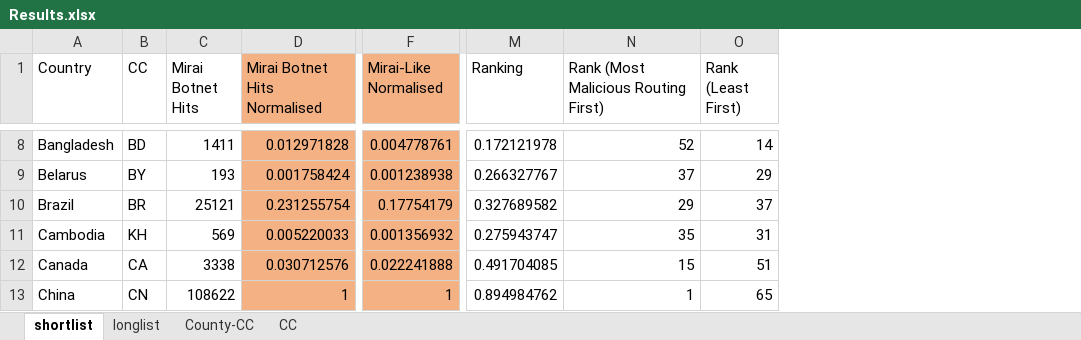
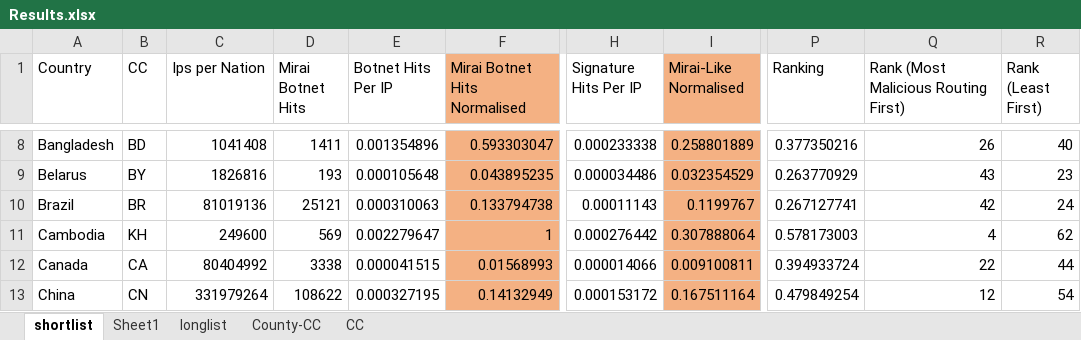
Before and after one commit to niknakatory/3YP-Politics-of-Routing, an Excel workbook: Results.xlsx, sheet shortlist, drawn as a sheet; only a part is shown, gaps mark what is left out; values as stored, in another font and other column widths than the file's, no borders; table styles not drawn; addresses are those after the commit; the diff covers the shown part only; the diff names each change by its address in the sheet, - before the commit and + after, or states it on an @@ line.

```diff
--- a/Results.xlsx (sheet shortlist)
+++ b/Results.xlsx (sheet shortlist)
+sheet tab: Sheet1
+column C (Ips per Nation), rows 8-13: 1041408 | 1826816 | 81019136 | 249600 | 80404992 | 331979264
+column E (Botnet Hits Per IP), rows 8-13: 0.001354896 | 0.000105648 | 0.000310063 | 0.002279647 | 0.000041515 | 0.000327195
+column H (Signature Hits Per IP), rows 8-13: 0.000233338 | 0.000034486 | 0.00011143 | 0.000276442 | 0.000014066 | 0.000153172
-F8 (Mirai Botnet Hits Normalised): 0.012971828
+F8 (Mirai Botnet Hits Normalised): 0.593303047
-I8 (Mirai-Like Normalised): 0.004778761
+I8 (Mirai-Like Normalised): 0.258801889
-P8 (Ranking): 0.172121978
+P8 (Ranking): 0.377350216
-Q8: 52
+Q8: 26
-R8 (Rank (Least First)): 14
+R8 (Rank (Least First)): 40
-F9 (Mirai Botnet Hits Normalised): 0.001758424
+F9 (Mirai Botnet Hits Normalised): 0.043895235
-I9 (Mirai-Like Normalised): 0.001238938
+I9 (Mirai-Like Normalised): 0.032354529
-P9 (Ranking): 0.266327767
+P9 (Ranking): 0.263770929
-Q9: 37
+Q9: 43
-R9 (Rank (Least First)): 29
+R9 (Rank (Least First)): 23
-F10 (Mirai Botnet Hits Normalised): 0.231255754
+F10 (Mirai Botnet Hits Normalised): 0.133794738
-I10 (Mirai-Like Normalised): 0.17754179
+I10 (Mirai-Like Normalised): 0.1199767
-P10 (Ranking): 0.327689582
+P10 (Ranking): 0.267127741
-Q10: 29
+Q10: 42
-R10 (Rank (Least First)): 37
+R10 (Rank (Least First)): 24
-F11 (Mirai Botnet Hits Normalised): 0.005220033
+F11 (Mirai Botnet Hits Normalised): 1
-I11 (Mirai-Like Normalised): 0.001356932
+I11 (Mirai-Like Normalised): 0.307888064
-P11 (Ranking): 0.275943747
+P11 (Ranking): 0.578173003
-Q11: 35
+Q11: 4
-R11 (Rank (Least First)): 31
+R11 (Rank (Least First)): 62
-F12 (Mirai Botnet Hits Normalised): 0.030712576
+F12 (Mirai Botnet Hits Normalised): 0.01568993
-I12 (Mirai-Like Normalised): 0.022241888
+I12 (Mirai-Like Normalised): 0.009100811
-P12 (Ranking): 0.491704085
+P12 (Ranking): 0.394933724
-Q12: 15
+Q12: 22
-R12 (Rank (Least First)): 51
+R12 (Rank (Least First)): 44
-F13 (Mirai Botnet Hits Normalised): 1
+F13 (Mirai Botnet Hits Normalised): 0.14132949
-I13 (Mirai-Like Normalised): 1
+I13 (Mirai-Like Normalised): 0.167511164
-P13 (Ranking): 0.894984762
+P13 (Ranking): 0.479849254
-Q13: 1
+Q13: 12
-R13 (Rank (Least First)): 65
+R13 (Rank (Least First)): 54
```
Also changed, not shown: 294 edited cells elsewhere in this sheet, formulas that keep their value.
